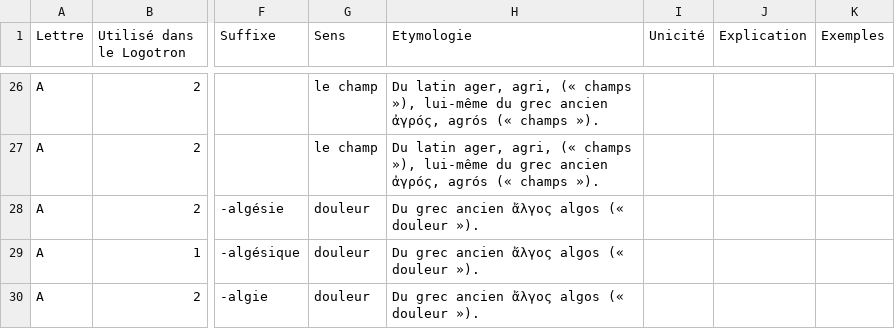
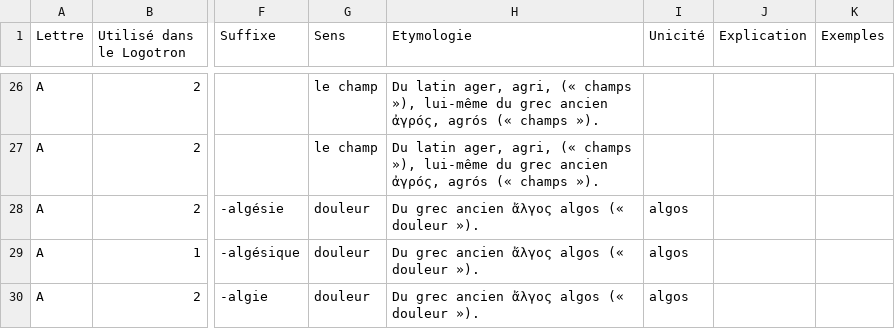
Before and after one commit to PatriceDargenton/Logotron, a CSV file: Logotron_fr.csv, drawn as a sheet; only a part is shown, gaps mark what is left out; the diff covers the shown part only; the diff names each change by its address in the sheet, - before the commit and + after, or states it on an @@ line.

```diff
--- a/Logotron_fr.csv
+++ b/Logotron_fr.csv
-I28:I30 (Unicité): (empty)
+I28:I30 (Unicité): algos
```
Also changed, not shown: 1 added row and 35 edited cells elsewhere in this file, CSharp/DicoLogotronMdb/Logotron_fr.csv, CSharp/DicoLogotronMdb/SensConcept_fr.csv, 41 other files.
